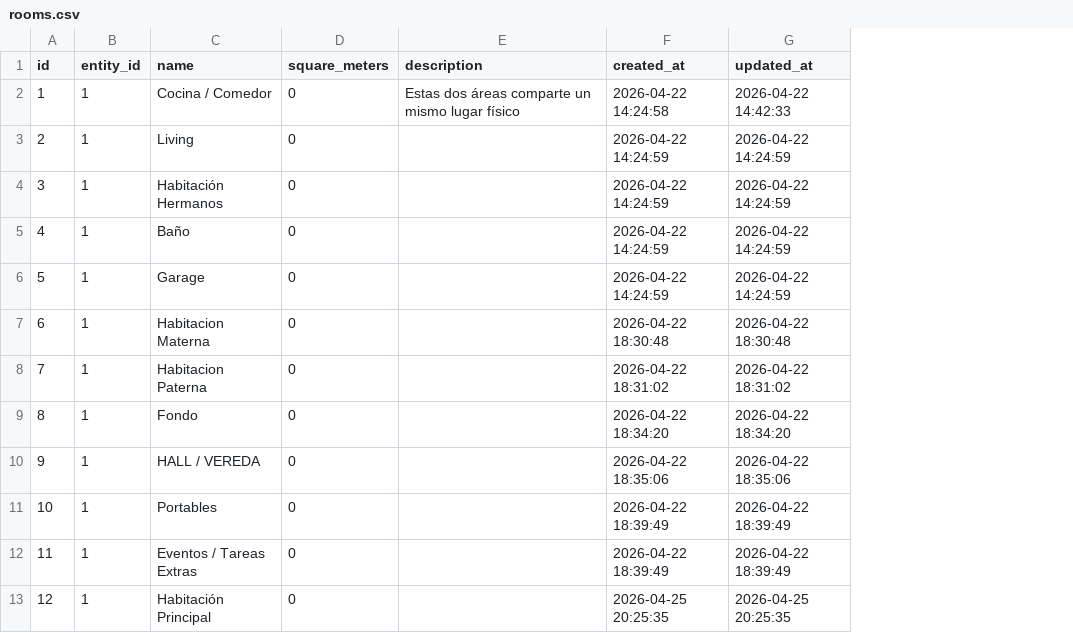
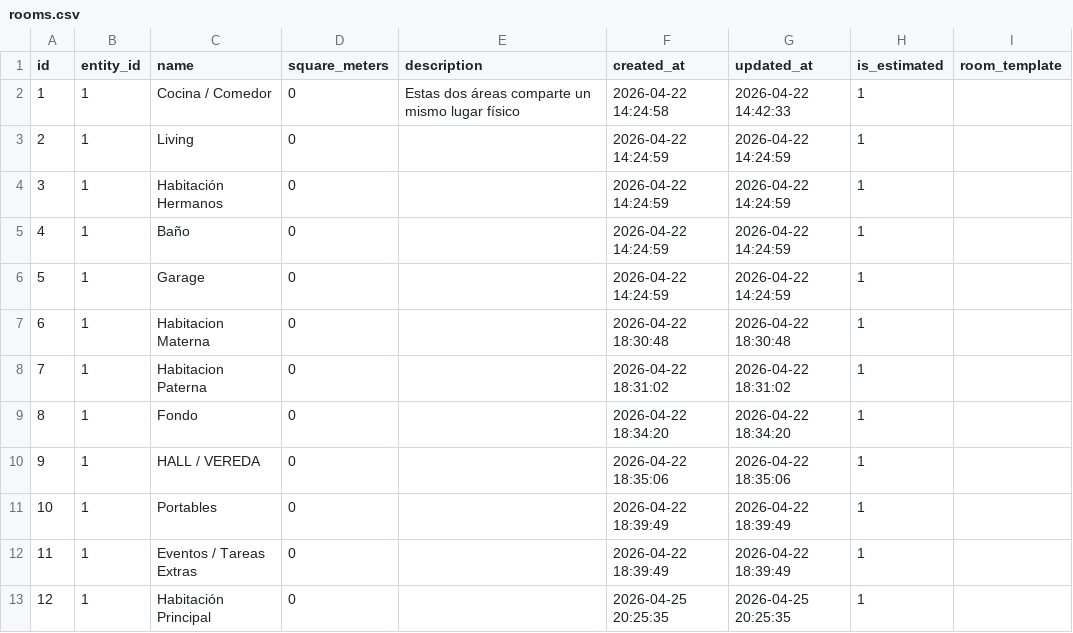
Before and after one commit to Noodle1981/ModoAhorro, a CSV file: tablas/rooms.csv, drawn as a sheet; the diff names each change by its address in the sheet, - before the commit and + after, or states it on an @@ line.

```diff
--- a/tablas/rooms.csv
+++ b/tablas/rooms.csv
+column H (is_estimated), rows 2-13: all 1
+column I (room_template), empty
```
Also changed, not shown: tablas/equipment_categories.csv, tablas/equipment_types.csv, 33 other files.
